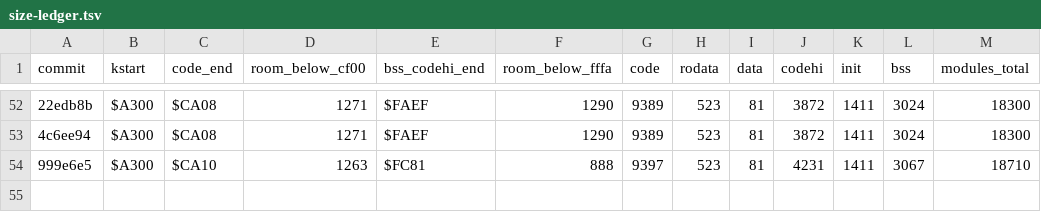
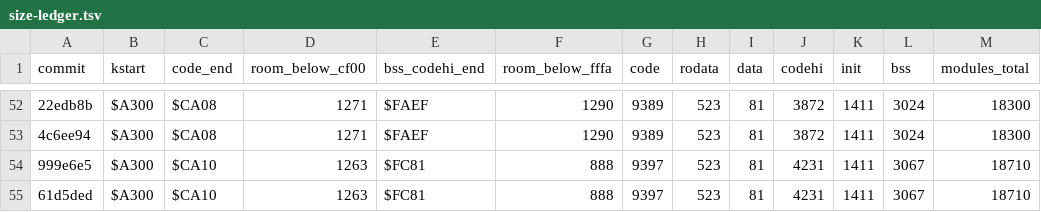
Before and after one commit to sandmanbuzz/breadbin, a TSV file: docs/size-ledger.tsv, drawn as a sheet; only a part is shown, gaps mark what is left out; the diff names each change by its address in the sheet, - before the commit and + after, or states it on an @@ line.

```diff
--- a/docs/size-ledger.tsv
+++ b/docs/size-ledger.tsv
+row 55: 61d5ded | $A300 | $CA10 | 1263 | $FC81 | 888 | 9397 | 523 | 81 | 4231 | 1411 | 3067 | 18710
```
